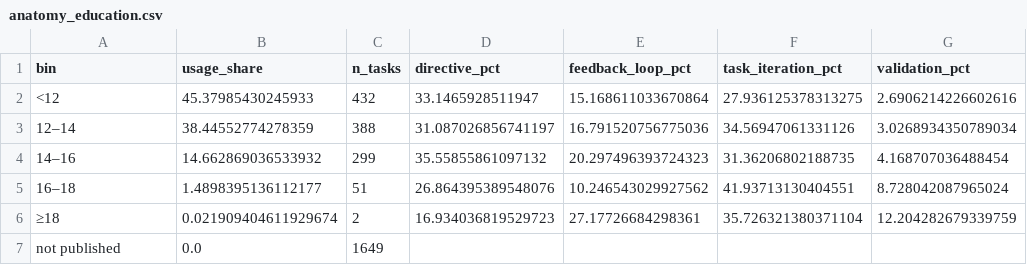
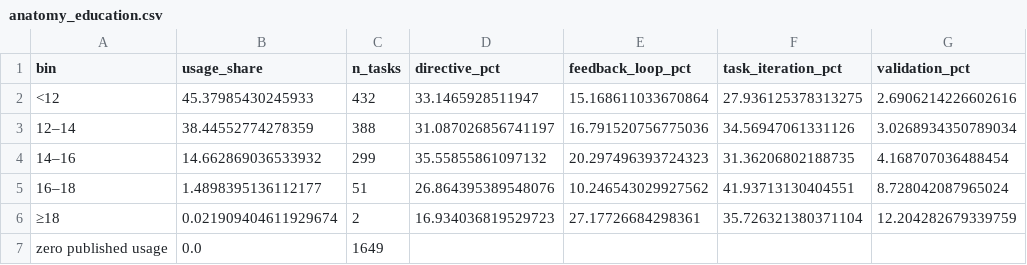
Before and after one commit to ajaiupadhyaya/ai-delegation, a CSV file: docs/results/rq1/anatomy_education.csv, drawn as a sheet; only a part is shown; the diff names each change by its address in the sheet, - before the commit and + after, or states it on an @@ line.

```diff
--- a/docs/results/rq1/anatomy_education.csv
+++ b/docs/results/rq1/anatomy_education.csv
-A7 (bin): not published
+A7 (bin): zero published usage
```
Also changed, not shown: docs/results/rq1/anatomy_concentration.csv, docs/results/rq1/anatomy_wage_decile.csv, 8 other files.
